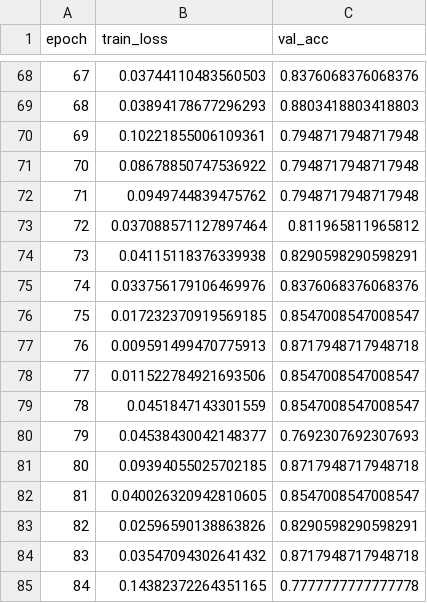
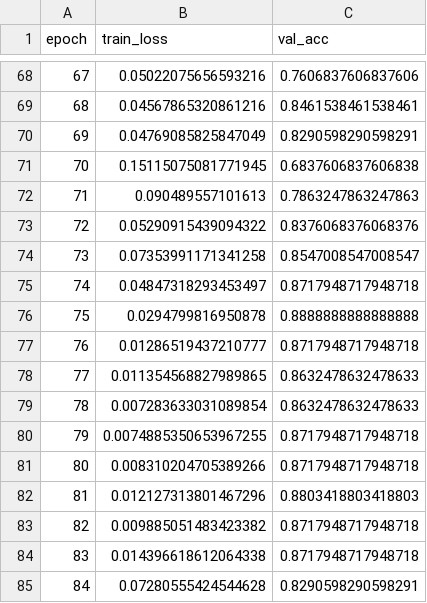
Before and after one commit to mzmm48/Data-Science, a CSV file: Work/resnet18_history.csv, drawn as a sheet; only a part is shown, gaps mark what is left out; the diff covers the shown part only.

```diff
--- a/Work/resnet18_history.csv
+++ b/Work/resnet18_history.csv
@@ -68,18 +68,18 @@ epoch,train_loss,val_acc
-67,0.03744110483560503,0.8376068376068376
-68,0.03894178677296293,0.8803418803418803
-69,0.10221855006109361,0.7948717948717948
-70,0.08678850747536922,0.7948717948717948
-71,0.0949744839475762,0.7948717948717948
-72,0.037088571127897464,0.811965811965812
-73,0.04115118376339938,0.8290598290598291
-74,0.033756179106469976,0.8376068376068376
-75,0.017232370919569185,0.8547008547008547
-76,0.009591499470775913,0.8717948717948718
-77,0.011522784921693506,0.8547008547008547
-78,0.0451847143301559,0.8547008547008547
-79,0.04538430042148377,0.7692307692307693
-80,0.09394055025702185,0.8717948717948718
-81,0.040026320942810605,0.8547008547008547
-82,0.02596590138863826,0.8290598290598291
-83,0.03547094302641432,0.8717948717948718
-84,0.14382372264351165,0.7777777777777778
+67,0.05022075656593216,0.7606837606837606
+68,0.04567865320861216,0.8461538461538461
+69,0.04769085825847049,0.8290598290598291
+70,0.15115075081771945,0.6837606837606838
+71,0.090489557101613,0.7863247863247863
+72,0.05290915439094322,0.8376068376068376
+73,0.07353991171341258,0.8547008547008547
+74,0.04847318293453497,0.8717948717948718
+75,0.0294799816950878,0.8888888888888888
+76,0.01286519437210777,0.8717948717948718
+77,0.011354568827989865,0.8632478632478633
+78,0.007283633031089854,0.8632478632478633
+79,0.0074885350653967255,0.8717948717948718
+80,0.008310204705389266,0.8717948717948718
+81,0.012127313801467296,0.8803418803418803
+82,0.009885051483423382,0.8717948717948718
+83,0.014396618612064338,0.8717948717948718
+84,0.07280555424544628,0.8290598290598291
```
Also changed, not shown: 160 edited cells elsewhere in this file, Work/model_comparison.csv, Work/rest_ungelabelt_predictions.csv, 26 other files.
